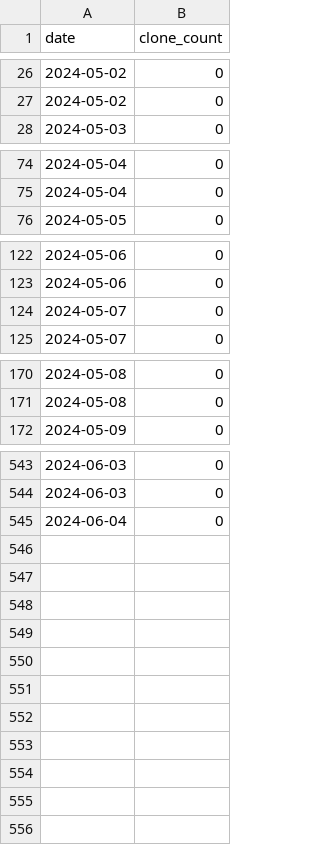
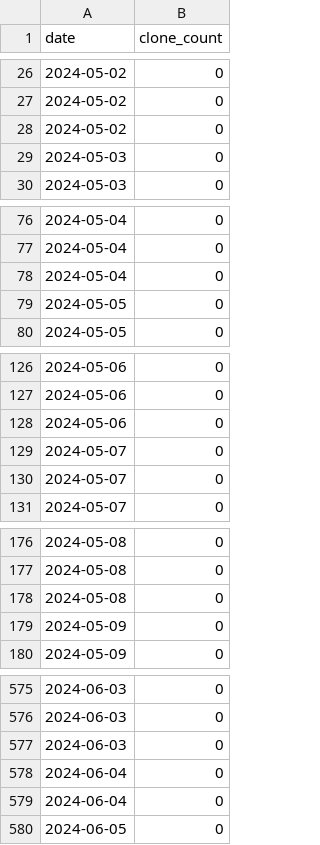
Before and after one commit to tsalo/ReproBrainChart.github.io, a CSV file: _data/clone-tracking/cumulative/ReproBrainChart_PACCT_BIDS_cum_clones.csv, drawn as a sheet; only a part is shown, gaps mark what is left out; the diff covers the shown part only.

```diff
--- a/_data/clone-tracking/cumulative/ReproBrainChart_PACCT_BIDS_cum_clones.csv
+++ b/_data/clone-tracking/cumulative/ReproBrainChart_PACCT_BIDS_cum_clones.csv
@@ -27,2 +27,4 @@ date,clone_count
 2024-05-02,0
+2024-05-02,0
+2024-05-03,0
 2024-05-03,0
@@ -75,2 +77,4 @@ date,clone_count
 2024-05-04,0
+2024-05-04,0
+2024-05-05,0
 2024-05-05,0
@@ -123,2 +127,4 @@ date,clone_count
 2024-05-06,0
+2024-05-06,0
+2024-05-07,0
 2024-05-07,0
@@ -171,2 +177,4 @@ date,clone_count
 2024-05-08,0
+2024-05-08,0
+2024-05-09,0
 2024-05-09,0
@@ -544,2 +576,5 @@ date,clone_count
 2024-06-03,0
+2024-06-03,0
 2024-06-04,0
+2024-06-04,0
+2024-06-05,0
```
Also changed, not shown: 24 added rows elsewhere in this file, _data/clone-tracking/cumulative/ReproBrainChart_BHRC_BIDS_cum_clones.csv, _data/clone-tracking/cumulative/ReproBrainChart_PACCT_CPAC_cum_clones.csv, 32 other files.
